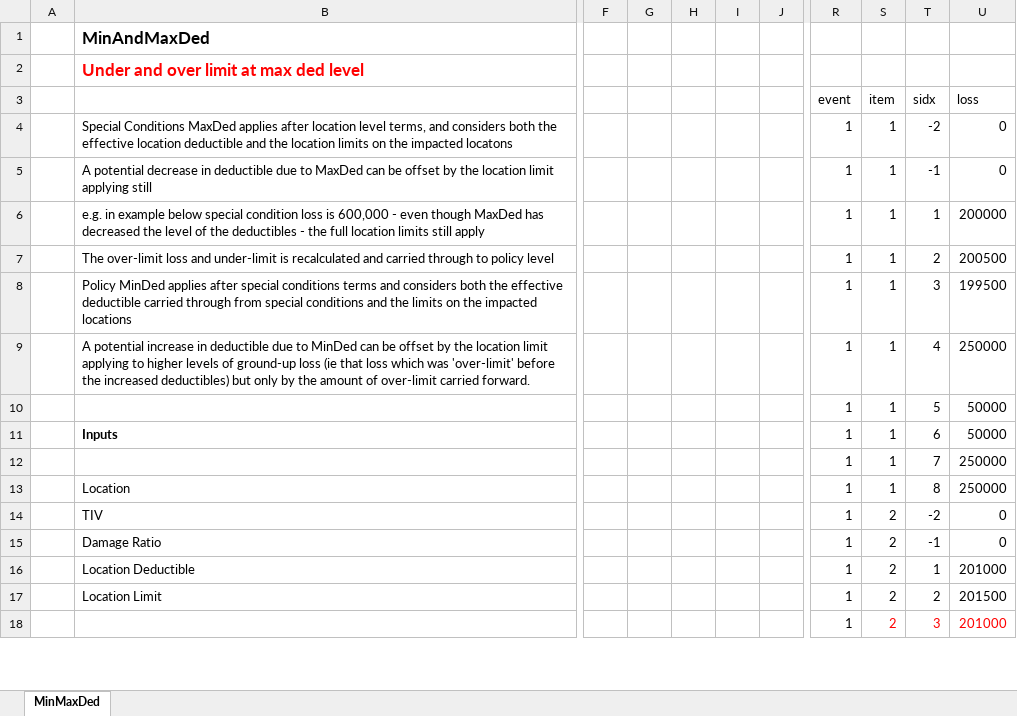
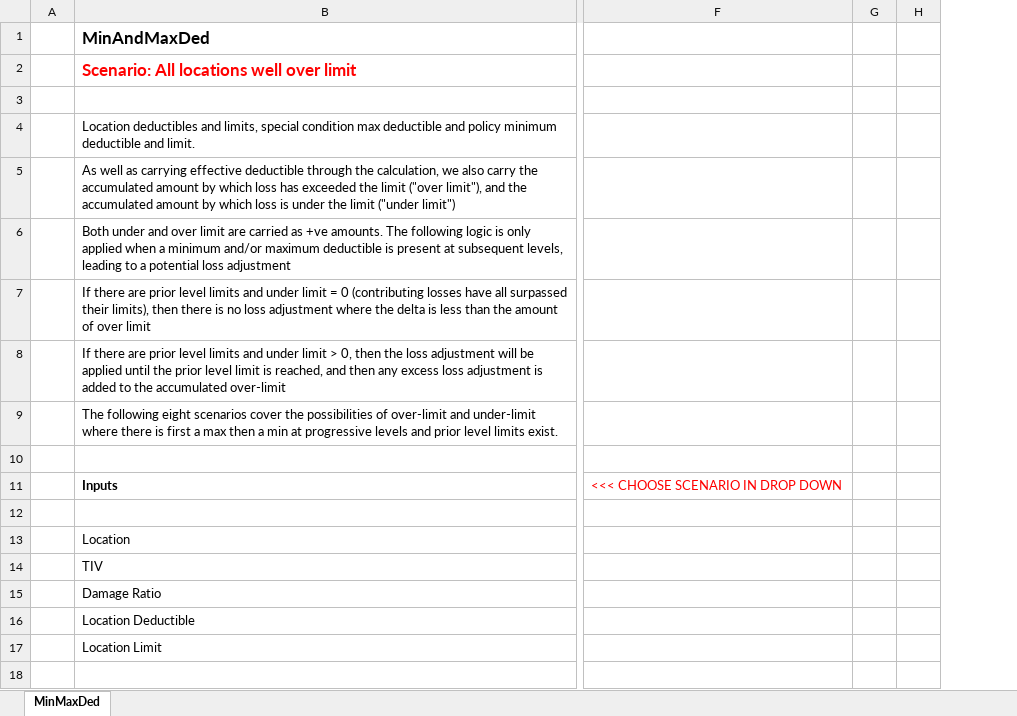
Before and after one commit to OasisLMF/ktest, an Excel workbook: ftest/data/fm49/Min.Max.Ded.Calculation.Example.xlsx, sheet MinMaxDed, drawn as a sheet; only a part is shown, gaps mark what is left out; values as stored, in another font and other column widths than the file's, no borders; removed rows and columns are numbered as before the commit, all else as after; rows hold the shown columns only; the diff covers the shown part only; the diff names each change by its address in the sheet, - before the commit and + after, or states it on an @@ line.

Commit message:
updated example

```diff
--- a/ftest/data/fm49/Min.Max.Ded.Calculation.Example.xlsx (sheet MinMaxDed)
+++ b/ftest/data/fm49/Min.Max.Ded.Calculation.Example.xlsx (sheet MinMaxDed)
-column F, empty
-column G, empty
-column H, empty
-column I, empty
-column J, empty
+column F, empty
+column G, empty
+column H, empty
-column R, rows 3-9: event | 1 | 1 | 1 | 1 | 1 | 1; rows 12-18: all 1
-column S, rows 3-9: item | 1 | 1 | 1 | 1 | 1 | 1; rows 12-18: 1 | 1 | 2 | 2 | 2 | 2 | 2
-column T, rows 3-9: sidx | -2 | -1 | 1 | 2 | 3 | 4; rows 12-18: 7 | 8 | -2 | -1 | 1 | 2 | 3
-column U, rows 3-9: loss | 0 | 0 | 200000 | 200500 | 199500 | 250000; rows 12-18: 250000 | 250000 | 0 | 0 | 201000 | 201500 | 201000
-B2: Under and over limit at max ded level
+B2: Scenario: All locations well over limit
-row 3:  |  |  |  |  |  |  | event | item | sidx | loss
+row 3: (empty)
-B4: Special Conditions MaxDed applies after location level terms, and considers both the effective location deductible and the location limits on the impacted locatons
+B4: Location deductibles and limits, special condition max deductible and policy minimum deductible and limit.
-B5: A potential decrease in deductible due to MaxDed can be offset by the location limit applying still
+B5: As well as carrying effective deductible through the calculation, we also carry the accumulated amount by which loss has exceeded the limit ("over limit"), and the accumulated amount by which loss is under the limit ("under limit")
-B6: e.g. in example below special condition loss is 600,000 - even though MaxDed has decreased the level of the deductibles - the full location limits still apply
+B6: Both under and over limit are carried as +ve amounts. The following logic is only applied when a minimum and/or maximum deductible is present at subsequent levels, leading to a potential loss adjustment
-B7: The over-limit loss and under-limit is recalculated and carried through to policy level
+B7: If there are prior level limits and under limit = 0 (contributing losses have all surpassed their limits), then there is no loss adjustment where the delta is less than the amount of over limit
-B8: Policy MinDed applies after special conditions terms and considers both the effective deductible carried through from special conditions and the limits on the impacted locations
+B8: If there are prior level limits and under limit > 0, then the loss adjustment will be applied until the prior level limit is reached, and then any excess loss adjustment is added to the accumulated over-limit
-B9: A potential increase in deductible due to MinDed can be offset by the location limit applying to higher levels of ground-up loss (ie that loss which was 'over-limit' before the increased deductibles) but only by the amount of over-limit carried forward.
+B9: The following eight scenarios cover the possibilities of over-limit and under-limit where there is first a max then a min at progressive levels and prior level limits exist.
-row 10:  |  |  |  |  |  |  | 1 | 1 | 5 | 50000
-row 11:  | Inputs |  |  |  |  |  | 1 | 1 | 6 | 50000
+row 10: (empty)
+row 11:  | Inputs | <<< CHOOSE SCENARIO IN DROP DOWN
```
Also changed, not shown: 13 added rows, 13 removed rows, 2 added columns, 2 removed columns and 18 edited cells elsewhere in this sheet, formulas that keep their value.
